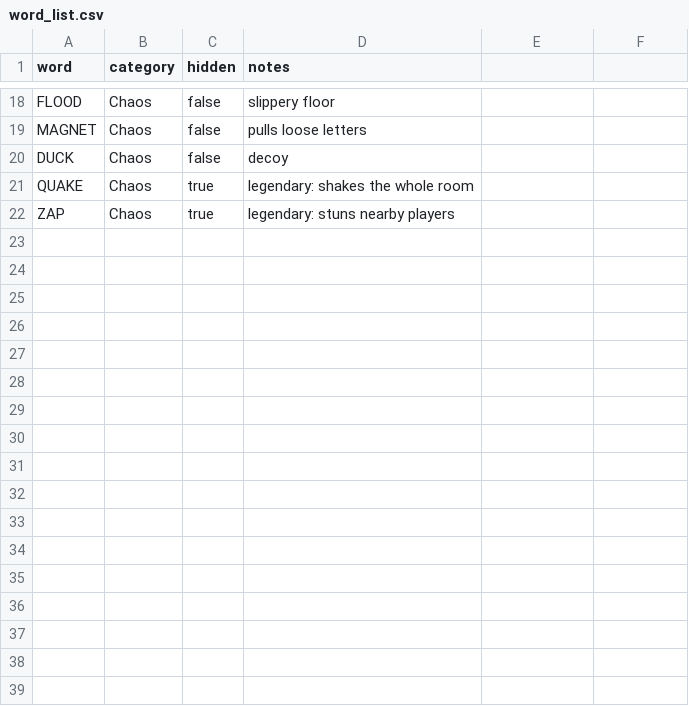
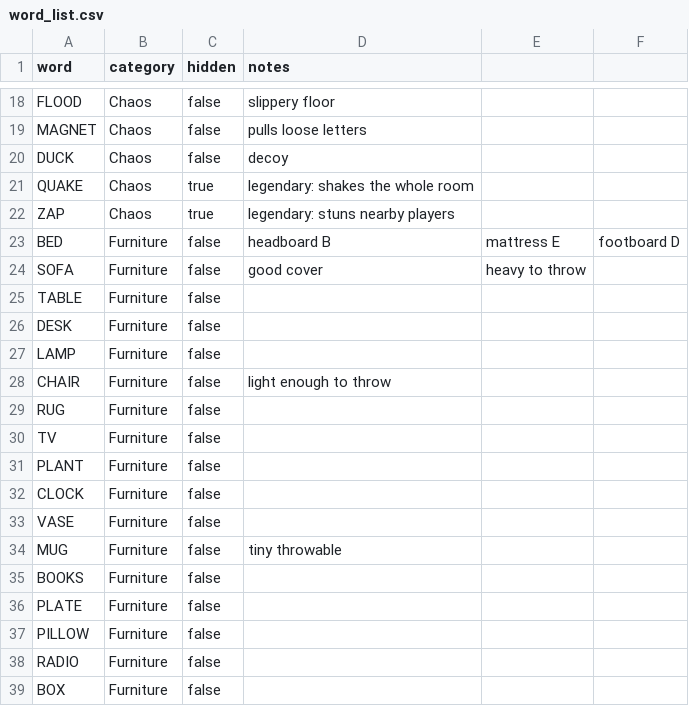
Before and after one commit to SethyPagna/wreckabulary, a CSV file: Assets/_Project/Data/word_list.csv, drawn as a sheet; only a part is shown, gaps mark what is left out; the diff names each change by its address in the sheet, - before the commit and + after, or states it on an @@ line.

```diff
--- a/Assets/_Project/Data/word_list.csv
+++ b/Assets/_Project/Data/word_list.csv
+row 23: BED | Furniture | false | headboard B | mattress E | footboard D
+row 24: SOFA | Furniture | false | good cover | heavy to throw
+row 25: TABLE | Furniture | false
+row 26: DESK | Furniture | false
+row 27: LAMP | Furniture | false
+row 28: CHAIR | Furniture | false | light enough to throw
+row 29: RUG | Furniture | false
+row 30: TV | Furniture | false
+row 31: PLANT | Furniture | false
+row 32: CLOCK | Furniture | false
+row 33: VASE | Furniture | false
+row 34: MUG | Furniture | false | tiny throwable
+row 35: BOOKS | Furniture | false
+row 36: PLATE | Furniture | false
+row 37: PILLOW | Furniture | false
+row 38: RADIO | Furniture | false
+row 39: BOX | Furniture | false
```
Also changed, not shown: 12 other files.
